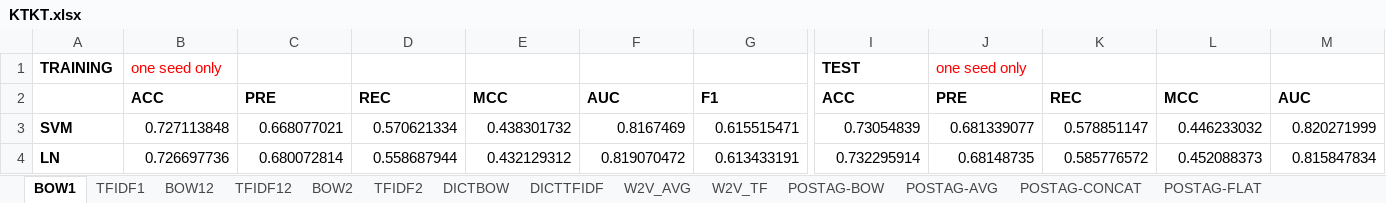
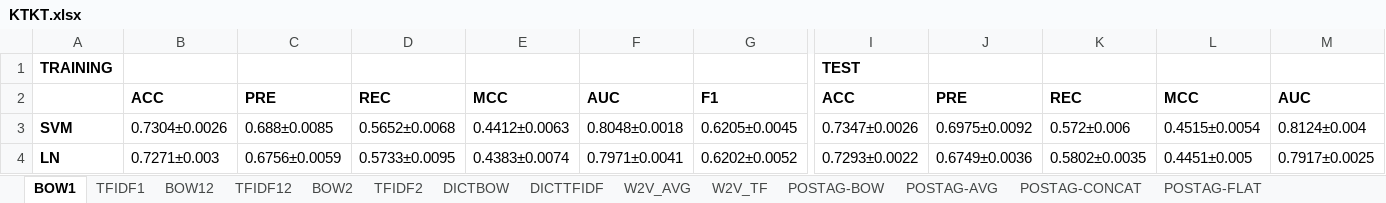
Before and after one commit to preenet/SETAR, an Excel workbook: output/KTKT.xlsx, sheet BOW1, drawn as a sheet; only a part is shown, gaps mark what is left out; values as stored, in another font and other column widths than the file's, no borders; the diff covers the shown part only; the diff names each change by its address in the sheet, - before the commit and + after, or states it on an @@ line.

Commit message:
completed KTKT BOW 1,1 and 1,2

```diff
--- a/output/KTKT.xlsx (sheet BOW1)
+++ b/output/KTKT.xlsx (sheet BOW1)
-B1: one seed only
+B1: (empty)
-J1: one seed only
+J1: (empty)
-B3: 0.727113848
+B3: 0.7304±0.0026
-C3: 0.668077021
+C3: 0.688±0.0085
-D3: 0.570621334
+D3: 0.5652±0.0068
-E3: 0.438301732
+E3: 0.4412±0.0063
-F3: 0.8167469
+F3: 0.8048±0.0018
-G3: 0.615515471
+G3: 0.6205±0.0045
-I3: 0.73054839
+I3: 0.7347±0.0026
-J3: 0.681339077
+J3: 0.6975±0.0092
-K3: 0.578851147
+K3: 0.572±0.006
-L3: 0.446233032
+L3: 0.4515±0.0054
-M3: 0.820271999
+M3: 0.8124±0.004
-B4: 0.726697736
+B4: 0.7271±0.003
-C4: 0.680072814
+C4: 0.6756±0.0059
-D4: 0.558687944
+D4: 0.5733±0.0095
-E4: 0.432129312
+E4: 0.4383±0.0074
-F4: 0.819070472
+F4: 0.7971±0.0041
-G4: 0.613433191
+G4: 0.6202±0.0052
-I4: 0.732295914
+I4: 0.7293±0.0022
-J4: 0.68148735
+J4: 0.6749±0.0036
-K4: 0.585776572
+K4: 0.5802±0.0035
-L4: 0.452088373
+L4: 0.4451±0.005
-M4: 0.815847834
+M4: 0.7917±0.0025
```
Also changed, not shown: 122 edited cells elsewhere in this sheet, sheet BOW12, 5 other files.
